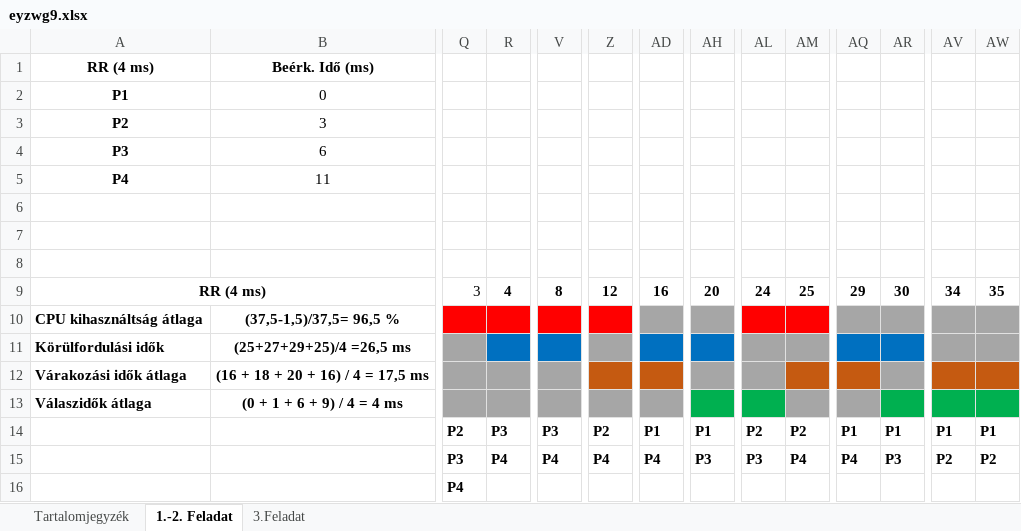
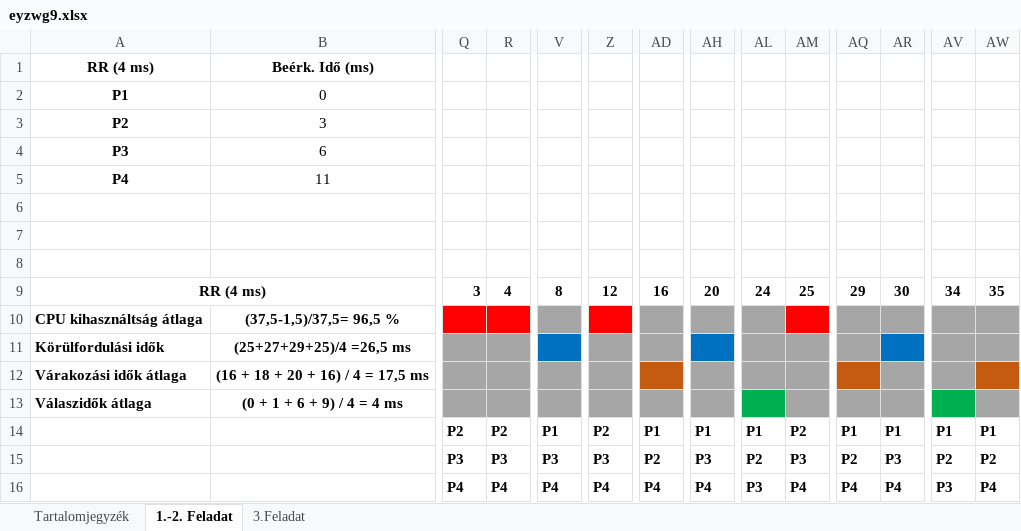
Before and after one commit to oroszkristof/EYZWG9_OSGyak, an Excel workbook: EYZWG9_0409/eyzwg9.xlsx, sheet 1.-2. Feladat, drawn as a sheet; only a part is shown, gaps mark what is left out; values as stored, in another font and other column widths than the file's, no borders; the diff names each change by its address in the sheet, - before the commit and + after, or states it on an @@ line.

```diff
--- a/EYZWG9_0409/eyzwg9.xlsx (sheet 1.-2. Feladat)
+++ b/EYZWG9_0409/eyzwg9.xlsx (sheet 1.-2. Feladat)
-Q9 bold: off
+Q9 bold: on
-V10 fill: #FF0000
+V10 fill: #A6A6A6
-AL10 fill: #FF0000
+AL10 fill: #A6A6A6
-R11 fill: #0070C0
+R11 fill: #A6A6A6
-AD11 fill: #0070C0
+AD11 fill: #A6A6A6
-AQ11 fill: #0070C0
+AQ11 fill: #A6A6A6
-Z12 fill: #C55A11
+Z12 fill: #A6A6A6
-AM12 fill: #C55A11
+AM12 fill: #A6A6A6
-AV12 fill: #C55A11
+AV12 fill: #A6A6A6
-AH13 fill: #00B050
+AH13 fill: #A6A6A6
-AR13 fill: #00B050
+AR13 fill: #A6A6A6
-AW13 fill: #00B050
+AW13 fill: #A6A6A6
-R14: P3
+R14: P2
-V14: P3
+V14: P1
-AL14: P2
+AL14: P1
-R15: P4
+R15: P3
-V15: P4
+V15: P3
-Z15: P4
+Z15: P3
-AD15: P4
+AD15: P2
-AL15: P3
+AL15: P2
-AM15: P4
+AM15: P3
-AQ15: P4
+AQ15: P2
-R16: (empty)
+R16: P4
-V16: (empty)
+V16: P4
-Z16: (empty)
+Z16: P4
-AD16: (empty)
+AD16: P4
-AH16: (empty)
+AH16: P4
-AL16: (empty)
+AL16: P3
-AM16: (empty)
+AM16: P4
-AQ16: (empty)
+AQ16: P4
-AR16: (empty)
+AR16: P4
-AV16: (empty)
+AV16: P3
-AW16: (empty)
+AW16: P4
```
Also changed, not shown: 1 other file.
